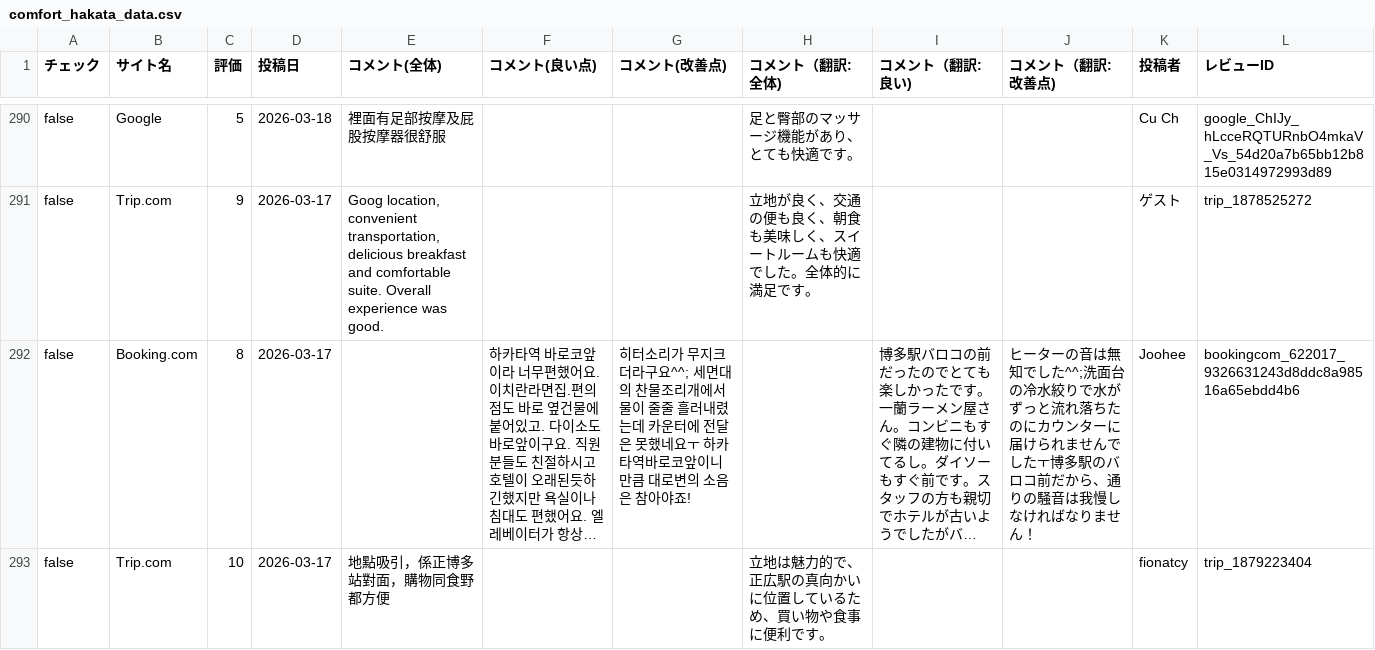
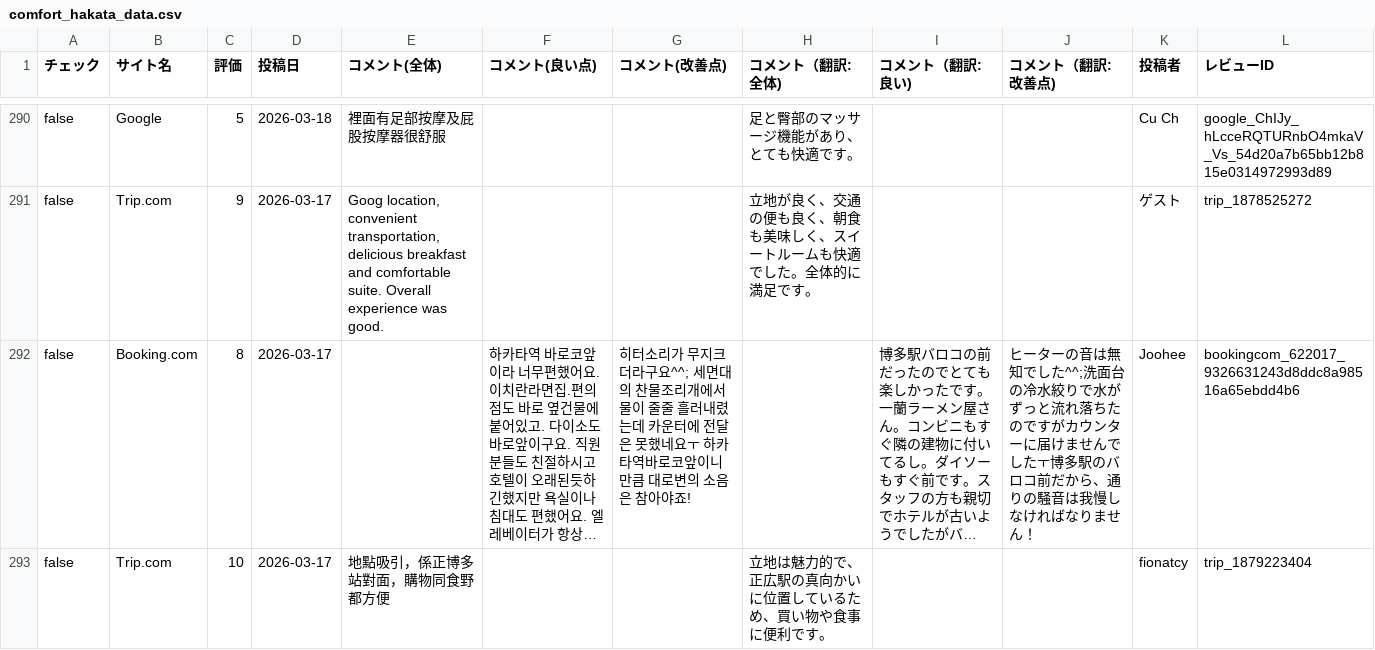
Before and after one commit to TAKAHASHIMITSUGU329/primechange-portal, a CSV file: データ/ホテル口コミデータ/comfort_hakata_data.csv, drawn as a sheet; only a part is shown, gaps mark what is left out; long unchanged cells end in …; the diff covers the shown part only; the diff names each change by its address in the sheet, - before the commit and + after, or states it on an @@ line.

```diff
--- a/データ/ホテル口コミデータ/comfort_hakata_data.csv
+++ b/データ/ホテル口コミデータ/comfort_hakata_data.csv
-J292 (コメント（翻訳:改善点)): …落ちたのにカウンターに届けられませんで…
+J292 (コメント（翻訳:改善点)): …落ちたのですがカウンターに届けませんで…
```
Also changed, not shown: 41 edited cells elsewhere in this file, データ/ホテル口コミデータ/comfort_era_higashikanda_data.csv, データ/ホテル口コミデータ/comfort_roppongi_data.csv, 45 other files.
